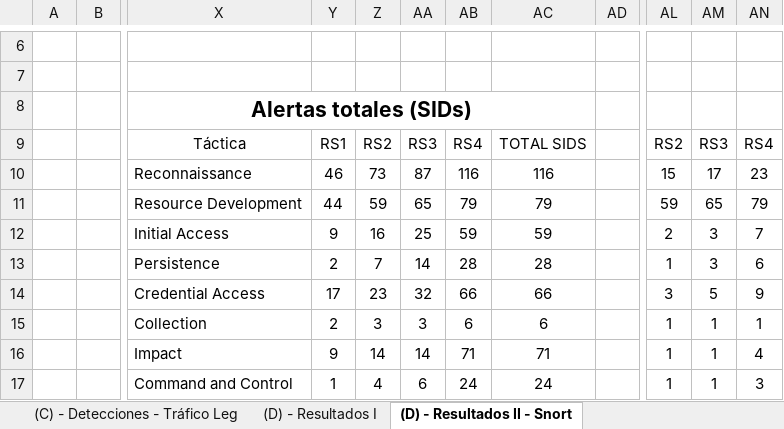
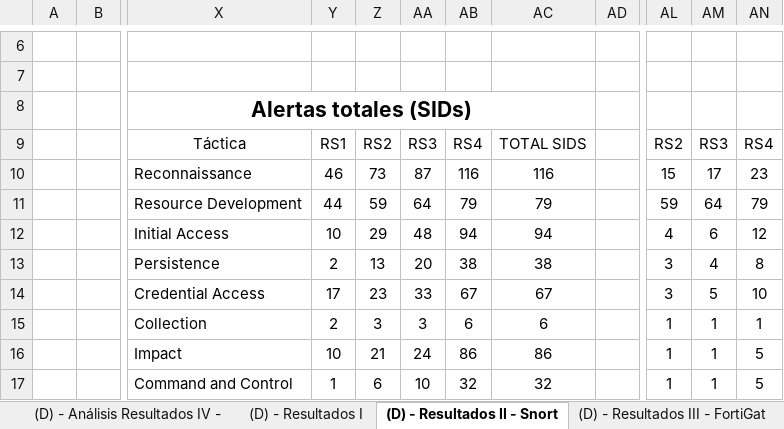
Before and after one commit to javgarbor10/Snort-FG-PA-Analisis_Capacidad_deteccion_Ataques_red, an Excel workbook: Hojas/Detecciones.xlsx, sheet (D) - Resultados II - Snort, drawn as a sheet; only a part is shown, gaps mark what is left out; values as stored, in another font and other column widths than the file's, no borders; charts and pictures and conditional formats not drawn; the diff covers the shown part only; the diff names each change by its address in the sheet, - before the commit and + after, or states it on an @@ line.

```diff
--- a/Hojas/Detecciones.xlsx (sheet (D) - Resultados II - Snort)
+++ b/Hojas/Detecciones.xlsx (sheet (D) - Resultados II - Snort)
+sheet tab: (D) - Análisis Resultados IV -
-AA11: 65
+AA11: 64
-AM11: 65
+AM11: 64
-Y12: 9
+Y12: 10
-Z12: 16
+Z12: 29
-AA12: 25
+AA12: 48
-AB12: 59
+AB12: 94
-AC12: 59
+AC12: 94
-AL12: 2
+AL12: 4
-AM12: 3
+AM12: 6
-AN12: 7
+AN12: 12
-Z13: 7
+Z13: 13
-AA13: 14
+AA13: 20
-AB13: 28
+AB13: 38
-AC13: 28
+AC13: 38
-AL13: 1
+AL13: 3
-AM13: 3
+AM13: 4
-AN13: 6
+AN13: 8
-AA14: 32
+AA14: 33
-AB14: 66
+AB14: 67
-AC14: 66
+AC14: 67
-AN14: 9
+AN14: 10
-Y16: 9
+Y16: 10
-Z16: 14
+Z16: 21
-AA16: 14
+AA16: 24
-AB16: 71
+AB16: 86
-AC16: 71
+AC16: 86
-AN16: 4
+AN16: 5
-Z17: 4
+Z17: 6
-AA17: 6
+AA17: 10
-AB17: 24
+AB17: 32
-AC17: 24
+AC17: 32
-AN17: 3
+AN17: 5
```
Also changed, not shown: 2 added rows, 2 removed rows and 90 edited cells elsewhere in this sheet, sheet (B) - Detecciones - Ataques, sheet (D) - Resultados I, sheet (C) - Detecciones - Tráfico Leg, sheet (E) - Referencias, other sheet tabs, formulas that keep their value, charts or pictures, 1 other file.
